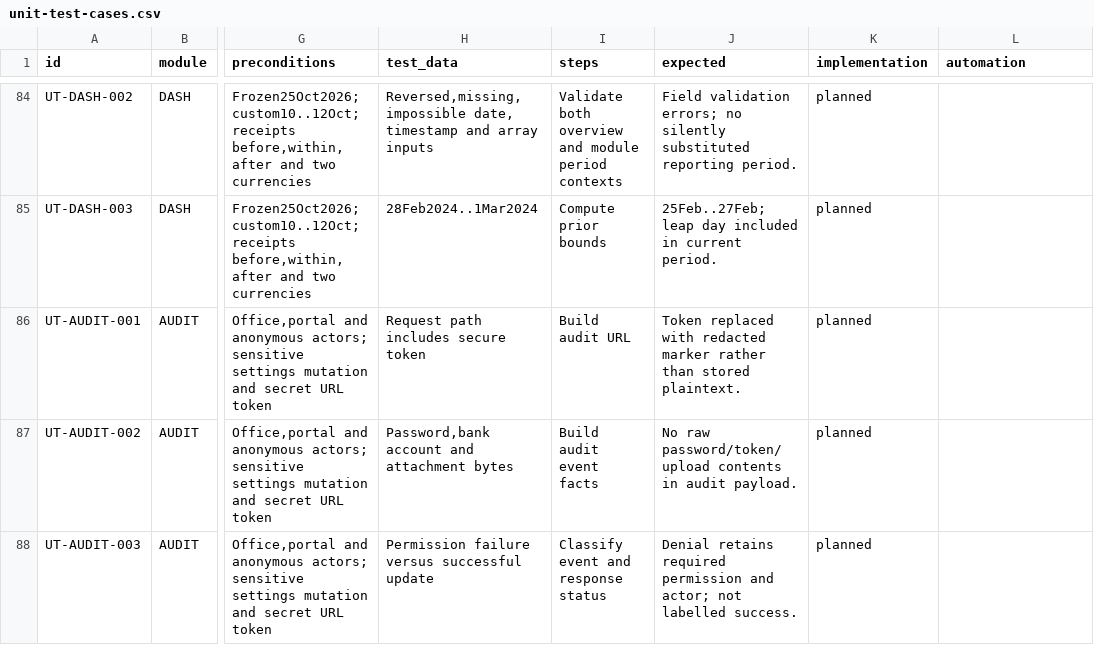
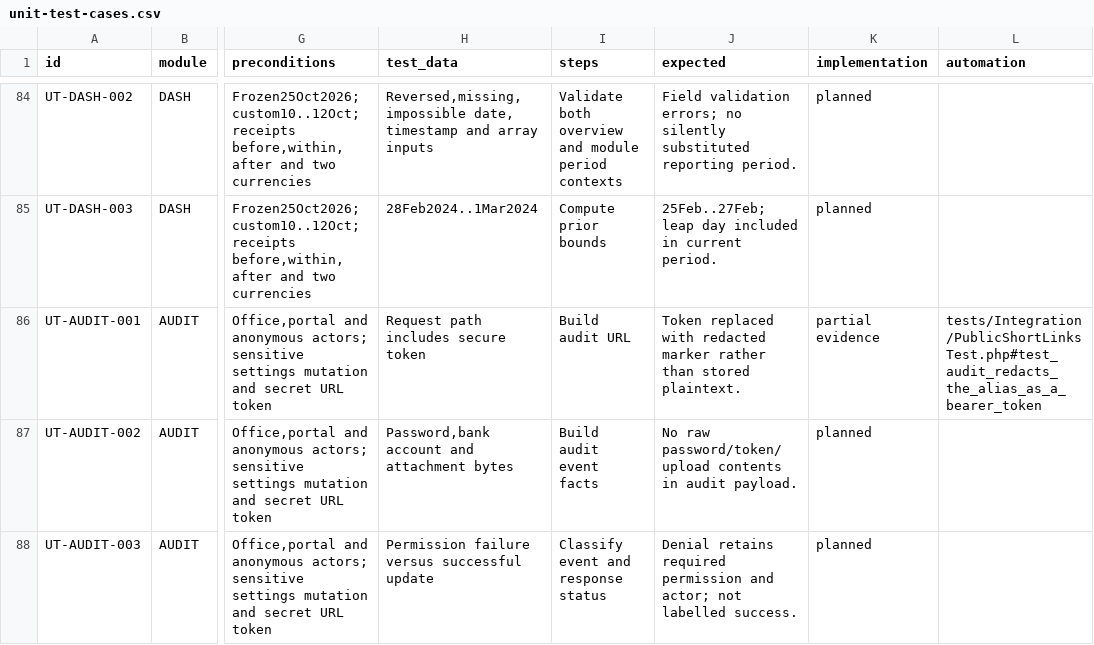
Before and after one commit to hardiskbohra/misspack-erp, a CSV file: docs/testing/unit-test-cases.csv, drawn as a sheet; only a part is shown, gaps mark what is left out; the diff names each change by its address in the sheet, - before the commit and + after, or states it on an @@ line.

```diff
--- a/docs/testing/unit-test-cases.csv
+++ b/docs/testing/unit-test-cases.csv
-K86 (implementation): planned
+K86 (implementation): partial evidence
-L86 (automation): (empty)
+L86 (automation): tests/Integration/PublicShortLinksTest.php#test_audit_redacts_the_alias_as_a_bearer_token
```
Also changed, not shown: docs/testing/integration-test-cases.csv, 46 other files.
